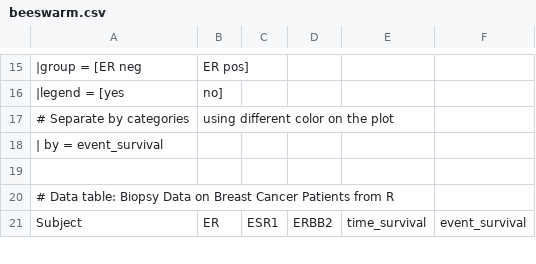
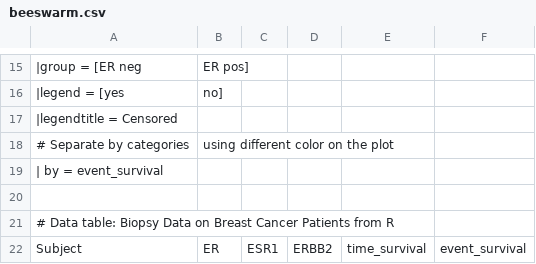
Before and after one commit to sapphire008/Python, a CSV file: Plots/example/beeswarm.csv, drawn as a sheet; only a part is shown, gaps mark what is left out; the diff names each change by its address in the sheet, - before the commit and + after, or states it on an @@ line.

```diff
--- a/Plots/example/beeswarm.csv
+++ b/Plots/example/beeswarm.csv
+row 17: |legendtitle = Censored
```
Also changed, not shown: 6 other files.
